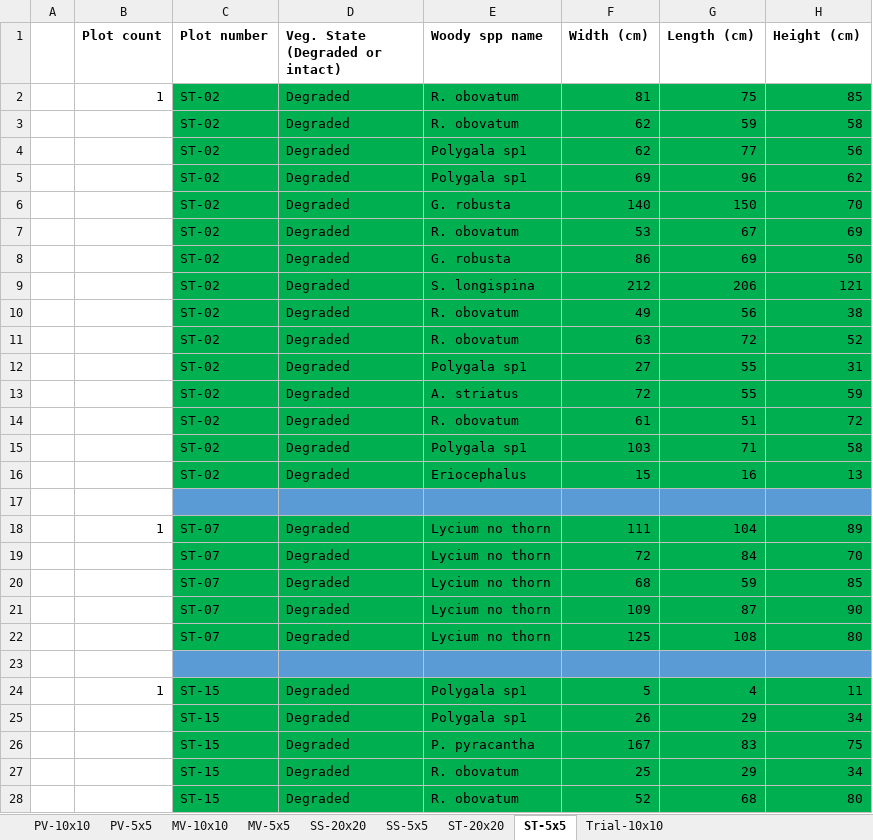
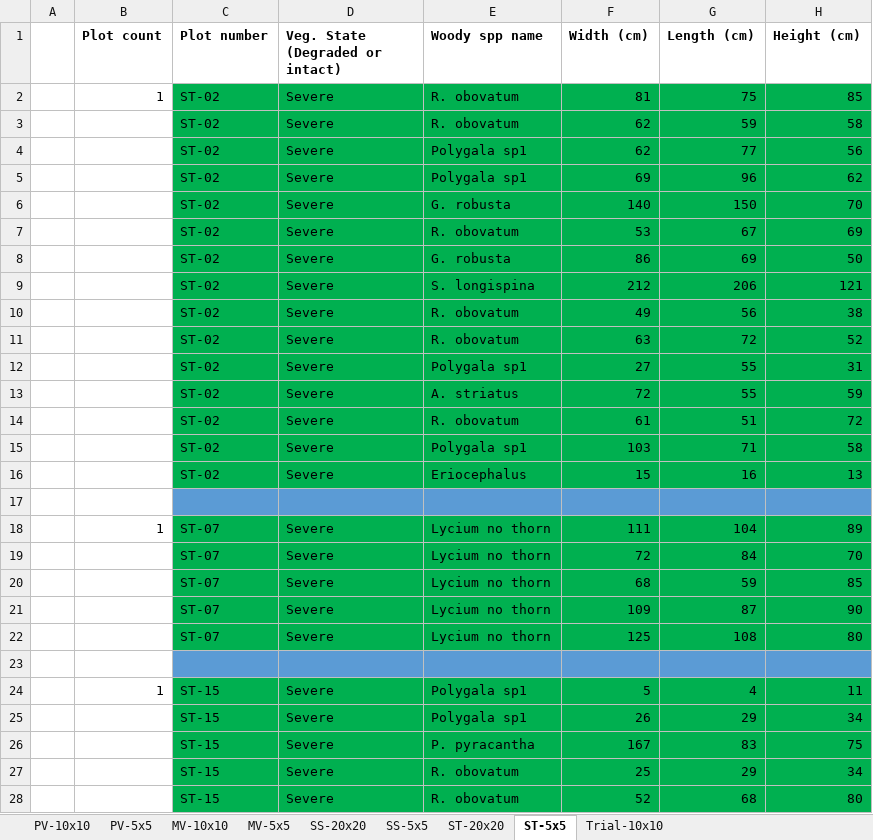
Before and after one commit to eglrp/PhD-GeoInformatics, an Excel workbook: Data/GEF Sampling/GEF_Woody spp_Consolidated_ALL plots_2018.07.31_Mdoda.xlsx, sheet ST-5x5, drawn as a sheet; only a part is shown; values as stored, in another font and other column widths than the file's, no borders; the diff covers the shown part only; the diff names each change by its address in the sheet, - before the commit and + after, or states it on an @@ line.

```diff
--- a/Data/GEF Sampling/GEF_Woody spp_Consolidated_ALL plots_2018.07.31_Mdoda.xlsx (sheet ST-5x5)
+++ b/Data/GEF Sampling/GEF_Woody spp_Consolidated_ALL plots_2018.07.31_Mdoda.xlsx (sheet ST-5x5)
-D2:D16 (Veg. State (Degraded or intact)): Degraded
+D2:D16 (Veg. State (Degraded or intact)): Severe
-D18:D22 (Veg. State (Degraded or intact)): Degraded
+D18:D22 (Veg. State (Degraded or intact)): Severe
-D24:D28 (Veg. State (Degraded or intact)): Degraded
+D24:D28 (Veg. State (Degraded or intact)): Severe
```
Also changed, not shown: 126 edited cells elsewhere in this sheet, sheet SS-20x20, sheet ST-20x20, sheet PV-10x10, sheet SS-5x5, sheet PV-5x5, 6 other files.
